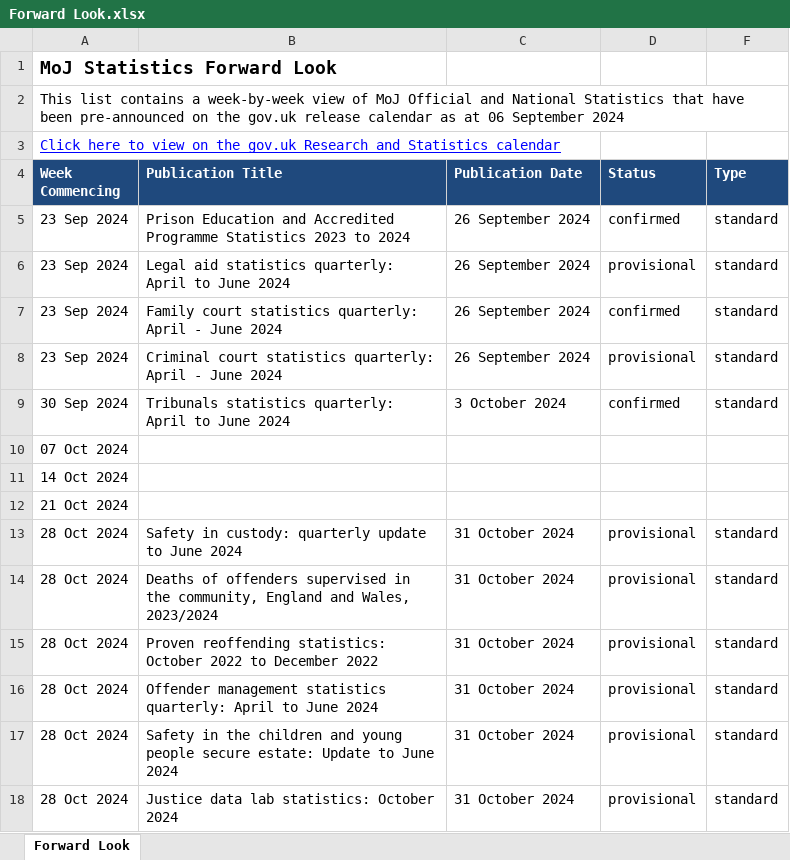
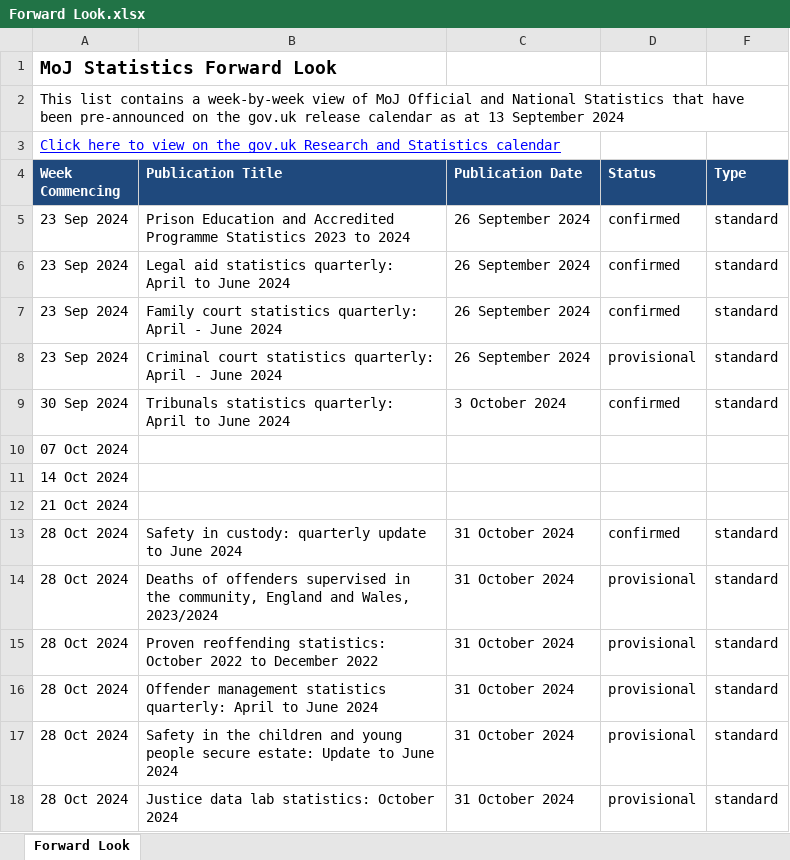
Before and after one commit to moj-analytical-services/stats-forward-look, an Excel workbook: Forward Look/Forward Look.xlsx, sheet Forward Look, drawn as a sheet; only a part is shown; values as stored, in another font and other column widths than the file's, no borders; conditional formats not drawn; the diff names each change by its address in the sheet, - before the commit and + after, or states it on an @@ line.

Commit message:
weekly stats forward look update 13.09.24

```diff
--- a/Forward Look/Forward Look.xlsx (sheet Forward Look)
+++ b/Forward Look/Forward Look.xlsx (sheet Forward Look)
-A2 (Week Commencing): …as at 06 September 2024
+A2 (Week Commencing): …as at 13 September 2024
-D6 (Status): provisional
+D6 (Status): confirmed
-D13 (Status): provisional
+D13 (Status): confirmed
```
